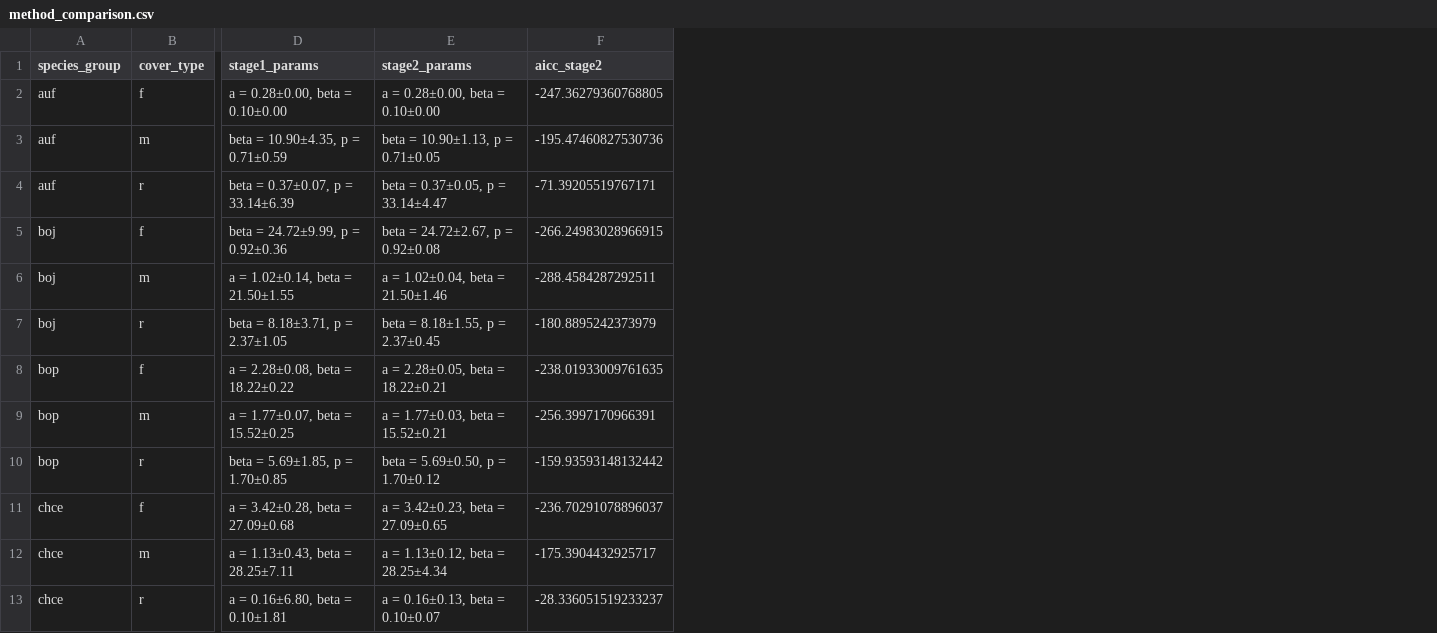
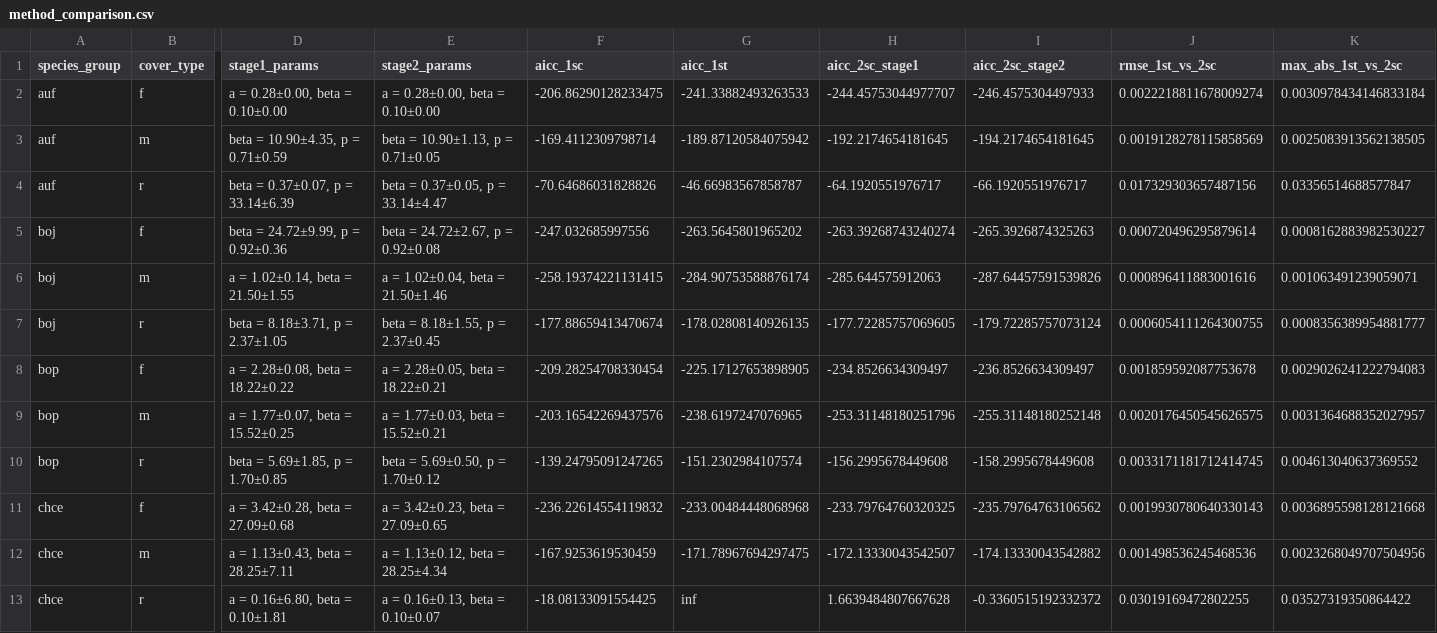
Before and after one commit to UBC-FRESH/dbhdistfit-papers, a CSV file: dbhdistfit-truncdata/tables/method_comparison.csv, drawn as a sheet; only a part is shown, gaps mark what is left out; removed rows and columns are numbered as before the commit, all else as after; the diff names each change by its address in the sheet, - before the commit and + after, or states it on an @@ line.

Commit message:
Add AICc and 1st-vs-2sc fit metrics

```diff
--- a/dbhdistfit-truncdata/tables/method_comparison.csv
+++ b/dbhdistfit-truncdata/tables/method_comparison.csv
-column F (aicc_stage2), rows 2-13: -247.36279360768805 | -195.47460827530736 | -71.39205519767171 | -266.24983028966915 | -288.4584287292511 | -180.8895242373979 | -238.01933009761635 | -256.3997170966391 | -159.93593148132442 | -236.70291078896037 | -175.3904432925717 | -28.336051519233237
+column F (aicc_1sc), rows 2-13: -206.86290128233475 | -169.4112309798714 | -70.64686031828826 | -247.032685997556 | -258.19374221131415 | -177.88659413470674 | -209.28254708330454 | -203.16542269437576 | -139.24795091247265 | -236.22614554119832 | -167.9253619530459 | -18.08133091554425
+column G (aicc_1st), rows 2-13: -241.33882493263533 | -189.87120584075942 | -46.66983567858787 | -263.5645801965202 | -284.90753588876174 | -178.02808140926135 | -225.17127653898905 | -238.6197247076965 | -151.2302984107574 | -233.00484448068968 | -171.78967694297475 | inf
+column H (aicc_2sc_stage1), rows 2-13: -244.45753044977707 | -192.2174654181645 | -64.1920551976717 | -263.39268743240274 | -285.644575912063 | -177.72285757069605 | -234.8526634309497 | -253.31148180251796 | -156.2995678449608 | -233.79764760320325 | -172.13330043542507 | 1.6639484807667628
+column I (aicc_2sc_stage2), rows 2-13: -246.4575304497933 | -194.2174654181645 | -66.1920551976717 | -265.3926874325263 | -287.64457591539826 | -179.72285757073124 | -236.8526634309497 | -255.31148180252148 | -158.2995678449608 | -235.79764763106562 | -174.13330043542882 | -0.3360515192332372
+column J (rmse_1st_vs_2sc), rows 2-13: 0.0022218811678009274 | 0.0019128278115858569 | 0.017329303657487156 | 0.000720496295879614 | 0.000896411883001616 | 0.0006054111264300755 | 0.001859592087753678 | 0.0020176450545626575 | 0.0033171181712414745 | 0.0019930780640330143 | 0.001498536245468536 | 0.03019169472802255
+column K (max_abs_1st_vs_2sc), rows 2-13: 0.0030978434146833184 | 0.0025083913562138505 | 0.03356514688577847 | 0.0008162883982530227 | 0.001063491239059071 | 0.0008356389954881777 | 0.0029026241222794083 | 0.0031364688352027957 | 0.004613040637369552 | 0.0036895598128121668 | 0.0023268049707504956 | 0.03527319350864422
```
Also changed, not shown: 5 other files.
